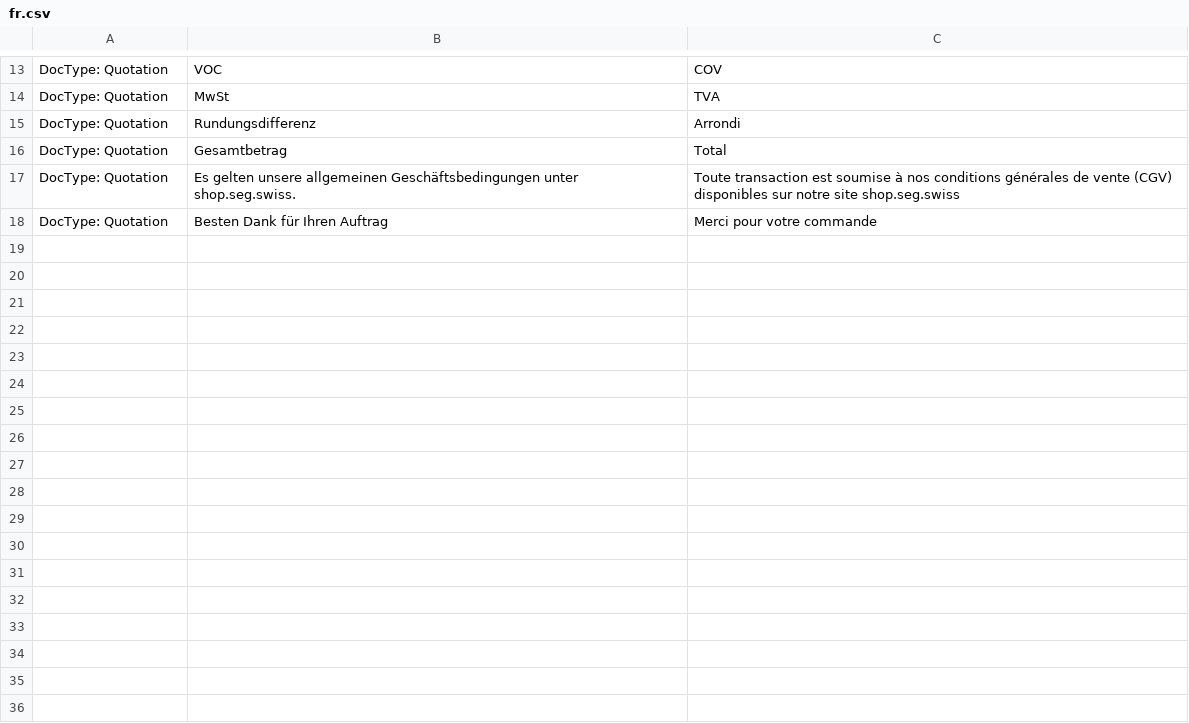
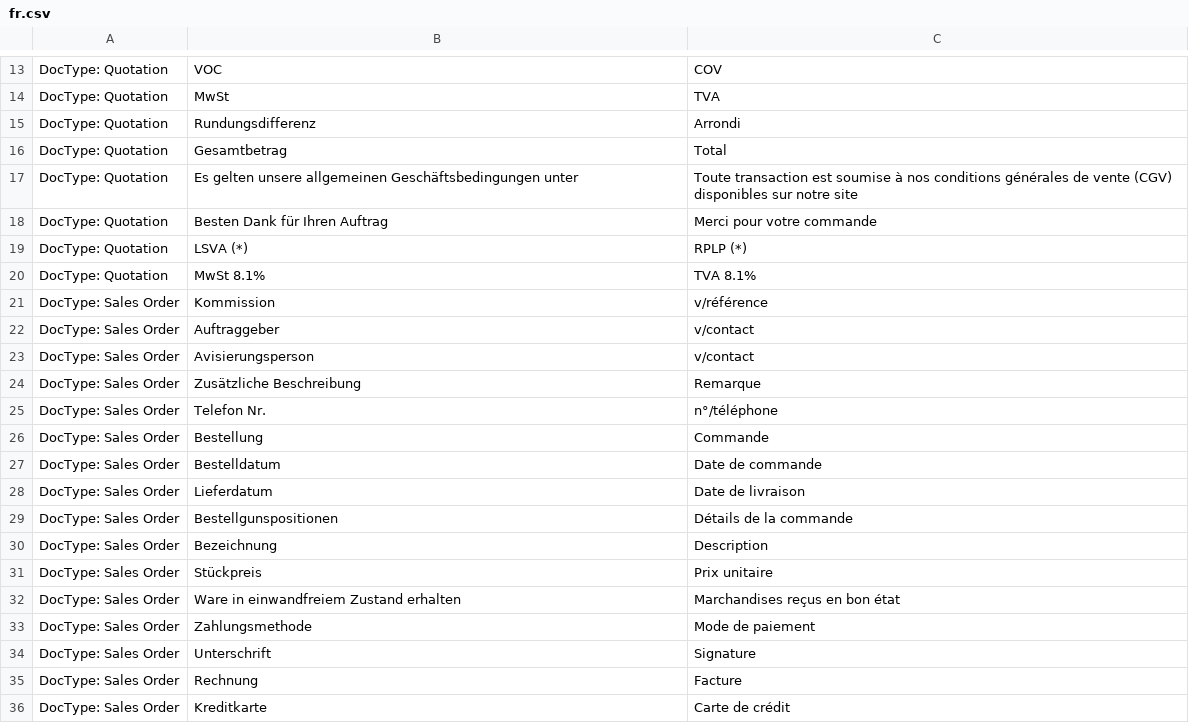
Before and after one commit to libracore/seg, a CSV file: seg/translations/fr.csv, drawn as a sheet; only a part is shown, gaps mark what is left out; the diff covers the shown part only.

Commit message:
added so and si

```diff
--- a/seg/translations/fr.csv
+++ b/seg/translations/fr.csv
@@ -16,3 +16,21 @@ DocType: Quotation,Rundungsdifferenz,Arrondi
 DocType: Quotation,Gesamtbetrag,Total
-DocType: Quotation,Es gelten unsere allgemeinen Geschäftsbedingungen unter shop.seg.swiss.,Toute transaction est soumise à nos conditions générales de vente (CGV) disponibles sur notre site shop.seg.swiss
+DocType: Quotation,Es gelten unsere allgemeinen Geschäftsbedingungen unter,Toute transaction est soumise à nos conditions générales de vente (CGV) disponibles sur notre site
 DocType: Quotation,Besten Dank für Ihren Auftrag,Merci pour votre commande
+DocType: Quotation,LSVA (*),RPLP (*)
+DocType: Quotation,MwSt 8.1%,TVA 8.1%
+DocType: Sales Order,Kommission,v/référence
+DocType: Sales Order,Auftraggeber,v/contact
+DocType: Sales Order,Avisierungsperson,v/contact
+DocType: Sales Order,Zusätzliche Beschreibung,Remarque
+DocType: Sales Order,Telefon Nr.,n°/téléphone
+DocType: Sales Order,Bestellung,Commande
+DocType: Sales Order,Bestelldatum,Date de commande
+DocType: Sales Order,Lieferdatum,Date de livraison
+DocType: Sales Order,Bestellgunspositionen,Détails de la commande
+DocType: Sales Order,Bezeichnung,Description
+DocType: Sales Order,Stückpreis,Prix unitaire
+DocType: Sales Order,Ware in einwandfreiem Zustand erhalten,Marchandises reçus en bon état
+DocType: Sales Order,Zahlungsmethode,Mode de paiement
+DocType: Sales Order,Unterschrift,Signature 
+DocType: Sales Order,Rechnung,Facture
+DocType: Sales Order,Kreditkarte,Carte de crédit
```
Also changed, not shown: 19 added rows elsewhere in this file.
